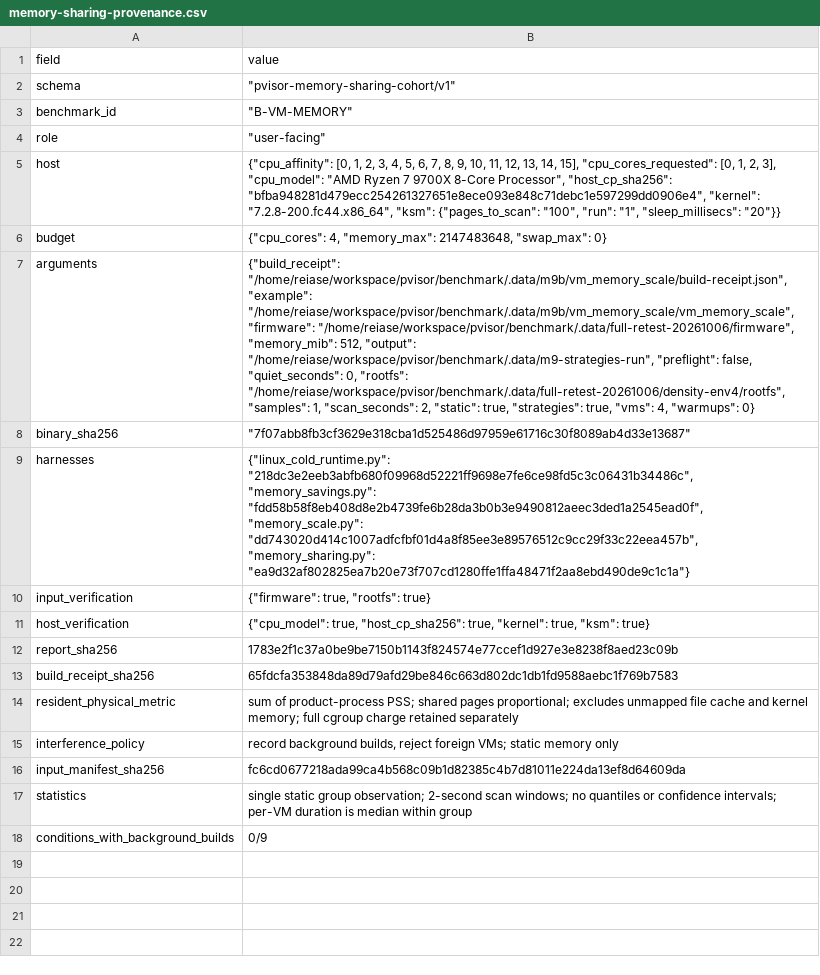
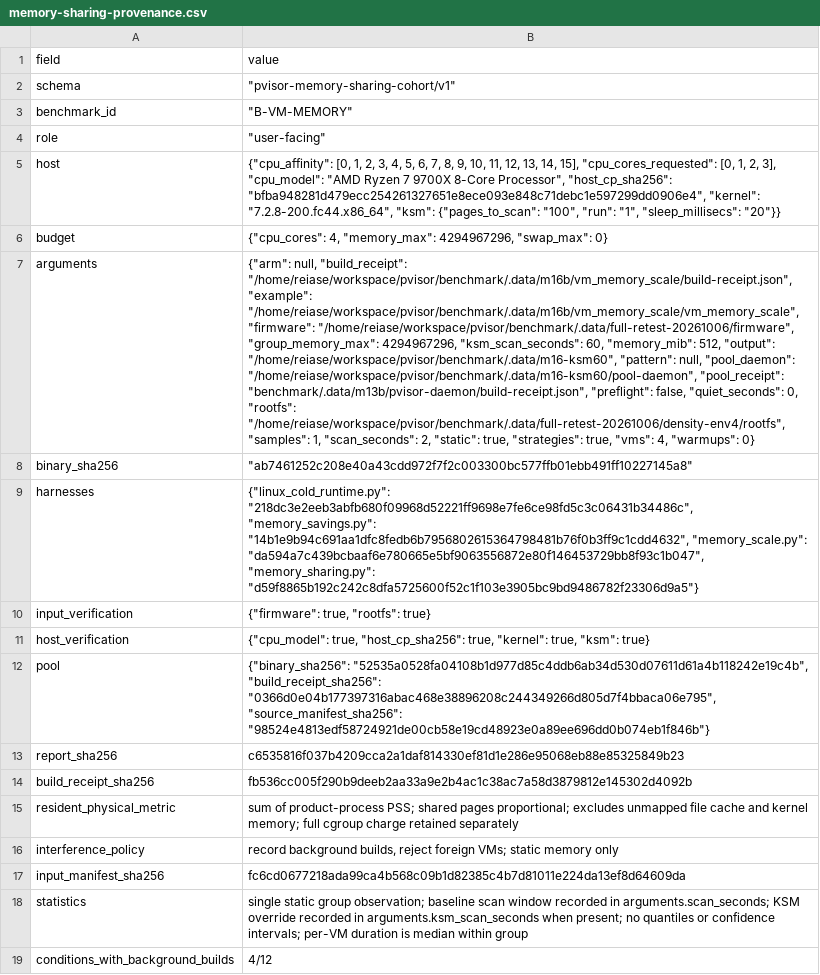
Before and after one commit to DeepLink-org/pvisor, a CSV file: docs/src/en/benchmarks/vm-memory/memory-sharing-provenance.csv, drawn as a sheet; addresses are those after the commit; the diff names each change by its address in the sheet, - before the commit and + after, or states it on an @@ line.

```diff
--- a/docs/src/en/benchmarks/vm-memory/memory-sharing-provenance.csv
+++ b/docs/src/en/benchmarks/vm-memory/memory-sharing-provenance.csv
-B6 (value): …4, "memory_max": 2147483648, "swap_max": 0}
+B6 (value): …4, "memory_max": 4294967296, "swap_max": 0}
-B7 (value): {"build_receipt": "/home/reiase/workspace/pvisor/benchmark/.data/m9b/vm_memory_scale/build-receipt.json", "example": "/home/reiase/workspace/pvisor/benchmark/.data/m9b/vm_memory_scale/vm_memory_scale", "firmware": "/home/reiase/workspace/pvisor/benchmark/.data/full-retest-20261006/firmware", "memory_mib": 512, "output": "/home/reiase/workspace/pvisor/benchmark/.data/m9-strategies-run", "preflight": false,…
+B7 (value): {"arm": null, "build_receipt": "/home/reiase/workspace/pvisor/benchmark/.data/m16b/vm_memory_scale/build-receipt.json", "example": "/home/reiase/workspace/pvisor/benchmark/.data/m16b/vm_memory_scale/vm_memory_scale", "firmware": "/home/reiase/workspace/pvisor/benchmark/.data/full-retest-20261006/firmware", "group_memory_max": 4294967296, "ksm_scan_seconds": 60, "memory_mib": 512, "output": "/home/reiase/workspace/pvisor/benchmark/.data/m16-ksm60", "pattern": null, "pool_daemon": "/home/reiase/workspace/pvisor/benchmark/.data/m16-ksm60/pool-daemon", "pool_receipt": "benchmark/.data/m13b/pvisor-daemon/build-receipt.json", "preflight": false,…
-B8 (value): "7f07abb8fb3cf3629e318cba1d525486d97959e61716c30f8089ab4d33e13687"
+B8 (value): "ab7461252c208e40a43cdd972f7f2c003300bc577ffb01ebb491ff10227145a8"
-B9 (value): …"218dc3e2eeb3abfb680f09968d52221ff9698e7fe6ce98fd5c3c06431b34486c", "memory_savings.py": "fdd58b58f8eb408d8e2b4739fe6b28da3b0b3e9490812aeec3ded1a2545ead0f", "memory_scale.py": "dd743020d414c1007adfcfbf01d4a8f85ee3e89576512c9cc29f33c22eea457b", "memory_sharing.py": "ea9d32af802825ea7b20e73f707cd1280ffe1ffa48471f2aa8ebd490de9c1c1a"}
+B9 (value): …"218dc3e2eeb3abfb680f09968d52221ff9698e7fe6ce98fd5c3c06431b34486c", "memory_savings.py": "14b1e9b94c691aa1dfc8fedb6b7956802615364798481b76f0b3ff9c1cdd4632", "memory_scale.py": "da594a7c439bcbaaf6e780665e5bf9063556872e80f146453729bb8f93c1b047", "memory_sharing.py": "d59f8865b192c242c8dfa5725600f52c1f103e3905bc9bd9486782f23306d9a5"}
+row 12: pool | {"binary_sha256": "52535a0528fa04108b1d977d85c4ddb6ab34d530d07611d61a4b118242e19c4b", "build_receipt_sha256": "0366d0e04b177397316abac468e38896208c244349266d805d7f4bbaca06e795", "source_manifest_sha256": "98524e4813edf58724921de00cb58e19cd48923e0a89ee696dd0b074eb1f846b"}
-B13 (value): 1783e2f1c37a0be9be7150b1143f824574e77ccef1d927e3e8238f8aed23c09b
+B13 (value): c6535816f037b4209cca2a1daf814330ef81d1e286e95068eb88e85325849b23
-B14 (value): 65fdcfa353848da89d79afd29be846c663d802dc1db1fd9588aebc1f769b7583
+B14 (value): fb536cc005f290b9deeb2aa33a9e2b4ac1c38ac7a58d3879812e145302d4092b
-B18 (value): …group observation; 2-second scan windows; no quantiles…
+B18 (value): …group observation; baseline scan window recorded in arguments.scan_seconds; KSM override recorded in arguments.ksm_scan_seconds when present; no quantiles…
-B19 (value): 0/9
+B19 (value): 4/12
```
Also changed, not shown: docs/src/en/benchmarks/vm-memory/memory-sharing-comparisons.csv, docs/src/zh/benchmarks/vm-memory/memory-sharing-comparisons.csv, 33 other files.
